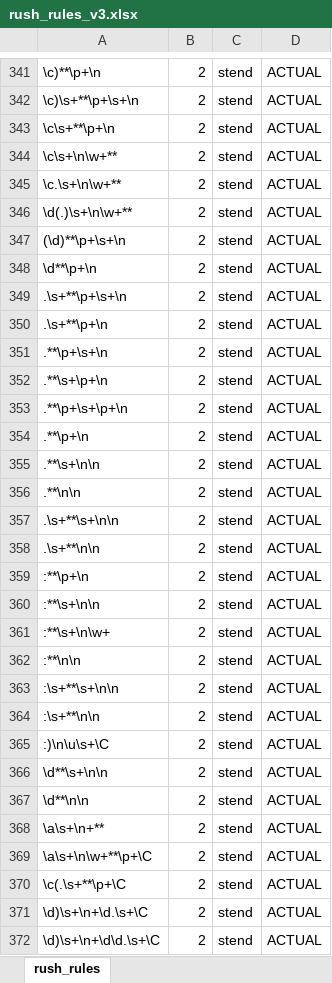
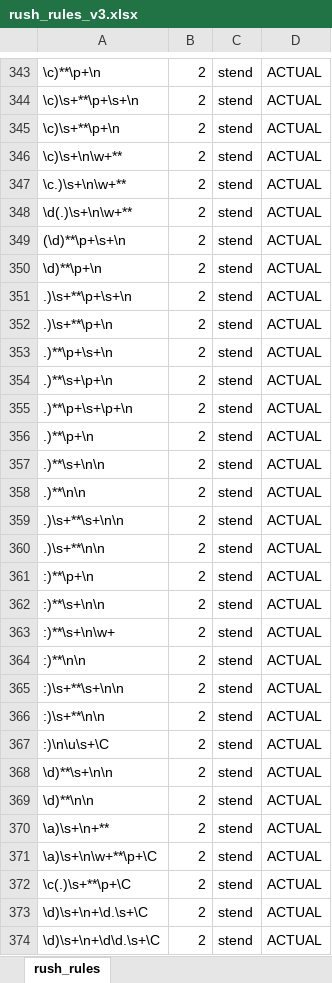
Before and after one commit to jianlins/RuSH, an Excel workbook: conf/rush_rules_v3.xlsx, sheet rush_rules, drawn as a sheet; only a part is shown, gaps mark what is left out; values as stored, in another font and other column widths than the file's, no borders; addresses are those after the commit; the diff covers the shown part only; the diff names each change by its address in the sheet, - before the commit and + after, or states it on an @@ line.

```diff
--- a/conf/rush_rules_v3.xlsx (sheet rush_rules)
+++ b/conf/rush_rules_v3.xlsx (sheet rush_rules)
-A345: \c\s+**\p+\n
+A345: \c)\s+**\p+\n
-A346: \c\s+\n\w+**
+A346: \c)\s+\n\w+**
-A347: \c.\s+\n\w+**
+A347: \c.)\s+\n\w+**
-A350: \d**\p+\n
+A350: \d)**\p+\n
-A351: .\s+**\p+\s+\n
+A351: .)\s+**\p+\s+\n
-A352: .\s+**\p+\n
+A352: .)\s+**\p+\n
-A353: .**\p+\s+\n
+A353: .)**\p+\s+\n
-A354: .**\s+\p+\n
+A354: .)**\s+\p+\n
-A355: .**\p+\s+\p+\n
+A355: .)**\p+\s+\p+\n
-A356: .**\p+\n
+A356: .)**\p+\n
-A357: .**\s+\n\n
+A357: .)**\s+\n\n
-A358: .**\n\n
+A358: .)**\n\n
-A359: .\s+**\s+\n\n
+A359: .)\s+**\s+\n\n
-A360: .\s+**\n\n
+A360: .)\s+**\n\n
-A361: :**\p+\n
+A361: :)**\p+\n
-A362: :**\s+\n\n
+A362: :)**\s+\n\n
-A363: :**\s+\n\w+
+A363: :)**\s+\n\w+
-A364: :**\n\n
+A364: :)**\n\n
-A365: :\s+**\s+\n\n
+A365: :)\s+**\s+\n\n
-A366: :\s+**\n\n
+A366: :)\s+**\n\n
-A368: \d**\s+\n\n
+A368: \d)**\s+\n\n
-A369: \d**\n\n
+A369: \d)**\n\n
-A370: \a\s+\n+**
+A370: \a)\s+\n+**
-A371: \a\s+\n\w+**\p+\C
+A371: \a)\s+\n\w+**\p+\C
-A372: \c(.\s+**\p+\C
+A372: \c(.)\s+**\p+\C
```
Also changed, not shown: 2 added rows and 9 edited cells elsewhere in this sheet, formulas that keep their value, 8 other files.
